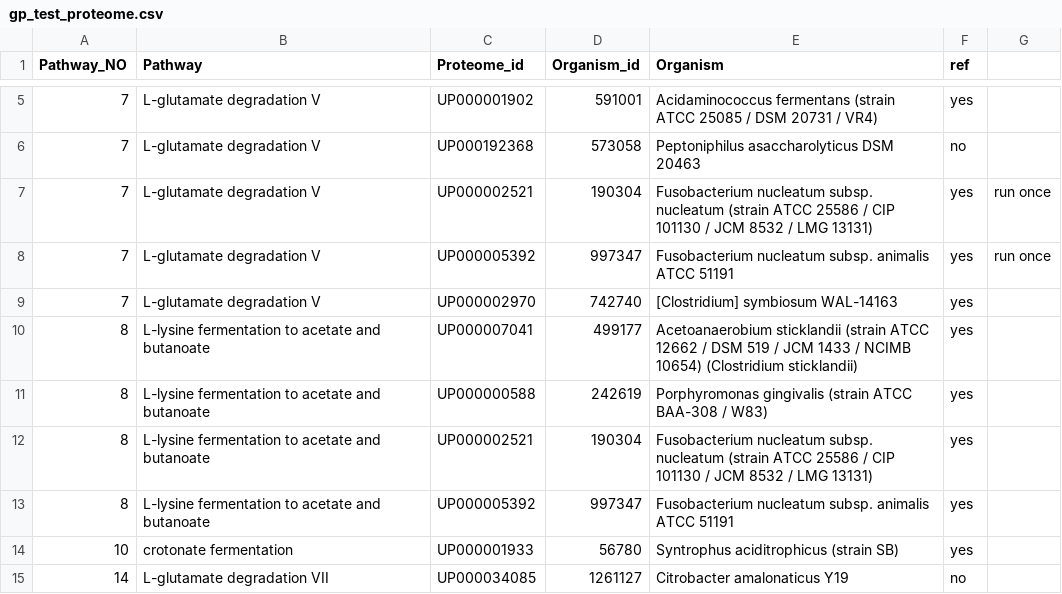
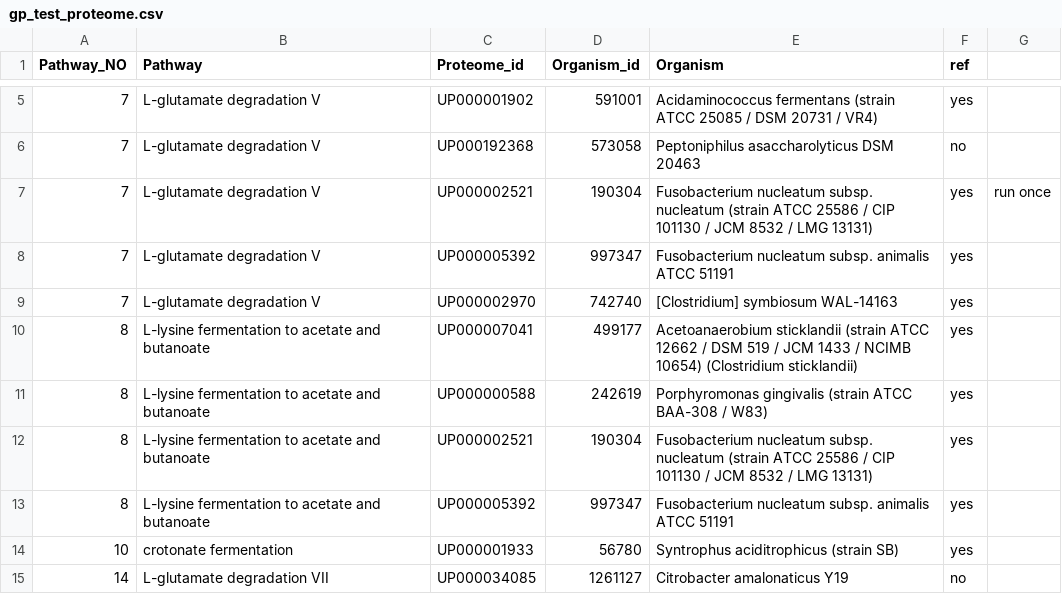
Before and after one commit to lijingdi/GP_creation, a CSV file: gp_test_proteome.csv, drawn as a sheet; only a part is shown, gaps mark what is left out.

Commit message:
Update gp_test_proteome.csv

```diff
--- a/gp_test_proteome.csv
+++ b/gp_test_proteome.csv
@@ -7,3 +7,3 @@ Pathway_NO,Pathway,Proteome_id,Organism_id,Organism,ref,
 7,L-glutamate degradation V,UP000002521,190304,Fusobacterium nucleatum subsp. nucleatum (strain ATCC 25586 / CIP 101130 / JCM 8532 / LMG 13131),yes,run once
-7,L-glutamate degradation V,UP000005392,997347,Fusobacterium nucleatum subsp. animalis ATCC 51191,yes,run once
+7,L-glutamate degradation V,UP000005392,997347,Fusobacterium nucleatum subsp. animalis ATCC 51191,yes,
 7,L-glutamate degradation V,UP000002970,742740,[Clostridium] symbiosum WAL-14163,yes,
```
